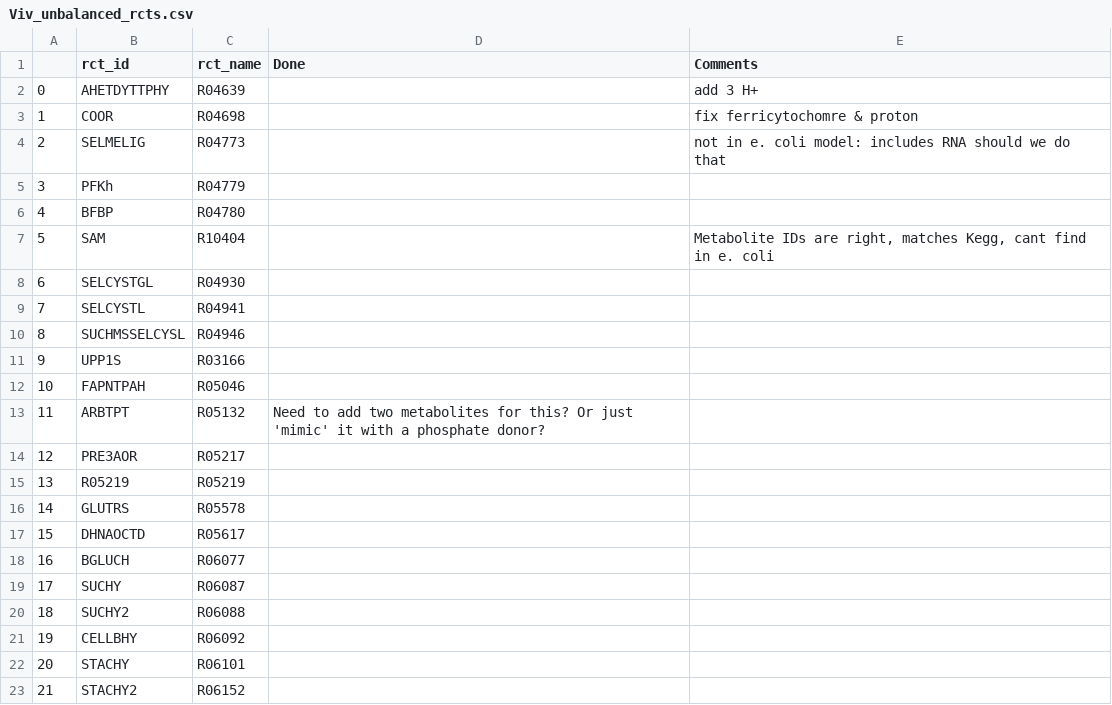
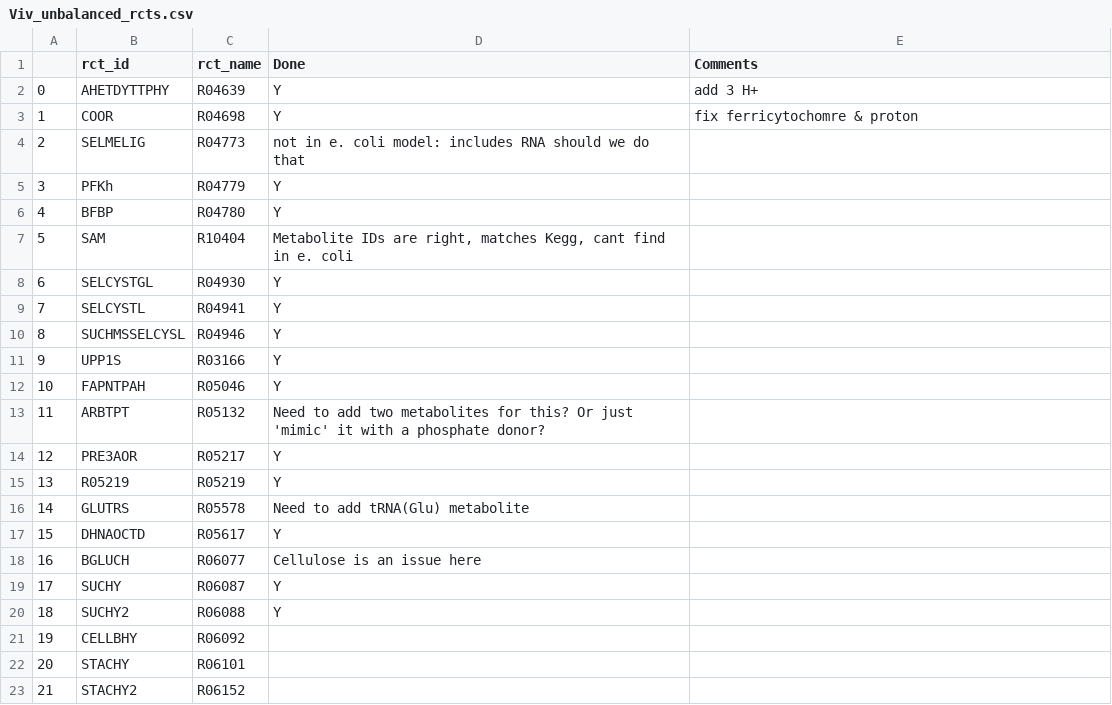
Before and after one commit to biosustain/p-thermo, a CSV file: databases/Viv_unbalanced_rcts.csv, drawn as a sheet; only a part is shown.

Commit message:
Manual fix of rct imbalance
Manual curation of the mass imbalanced reactions on my list, however necessary.

```diff
--- a/databases/Viv_unbalanced_rcts.csv
+++ b/databases/Viv_unbalanced_rcts.csv
@@ -1,21 +1,21 @@
 ;rct_id;rct_name;Done;Comments
-0;AHETDYTTPHY;R04639;;add 3 H+
-1;COOR;R04698;;fix ferricytochomre & proton
-2;SELMELIG;R04773;;not in e. coli model: includes RNA should we do that
-3;PFKh;R04779;;
-4;BFBP;R04780;;
-5;SAM;R10404;;Metabolite IDs are right, matches Kegg, cant find in e. coli
-6;SELCYSTGL;R04930;;
-7;SELCYSTL;R04941;;
-8;SUCHMSSELCYSL;R04946;;
-9;UPP1S;R03166;;
-10;FAPNTPAH;R05046;;
+0;AHETDYTTPHY;R04639;Y;add 3 H+
+1;COOR;R04698;Y;fix ferricytochomre & proton
+2;SELMELIG;R04773;not in e. coli model: includes RNA should we do that;
+3;PFKh;R04779;Y;
+4;BFBP;R04780;Y;
+5;SAM;R10404;Metabolite IDs are right, matches Kegg, cant find in e. coli;
+6;SELCYSTGL;R04930;Y;
+7;SELCYSTL;R04941;Y;
+8;SUCHMSSELCYSL;R04946;Y;
+9;UPP1S;R03166;Y;
+10;FAPNTPAH;R05046;Y;
 11;ARBTPT;R05132;Need to add two metabolites for this? Or just 'mimic' it with a phosphate donor?;
-12;PRE3AOR;R05217;;
-13;R05219;R05219;;
-14;GLUTRS;R05578;;
-15;DHNAOCTD;R05617;;
-16;BGLUCH;R06077;;
-17;SUCHY;R06087;;
-18;SUCHY2;R06088;;
+12;PRE3AOR;R05217;Y;
+13;R05219;R05219;Y;
+14;GLUTRS;R05578;Need to add tRNA(Glu) metabolite;
+15;DHNAOCTD;R05617;Y;
+16;BGLUCH;R06077;Cellulose is an issue here;
+17;SUCHY;R06087;Y;
+18;SUCHY2;R06088;Y;
 19;CELLBHY;R06092;;
```
Also changed, not shown: 2 other files.
